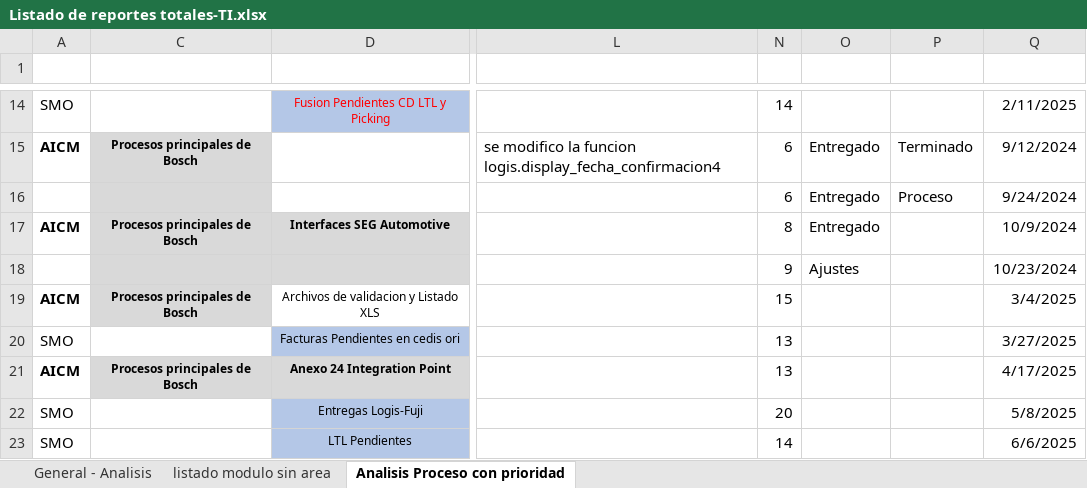
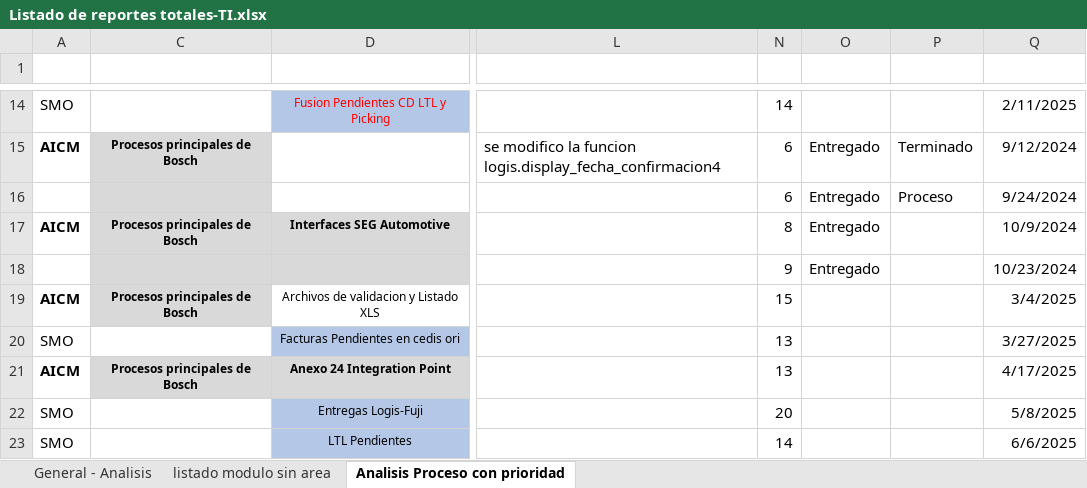
Before and after one commit to EnrikeMendez/migracion_spooler, an Excel workbook: 00-Documentacion/Listado de reportes totales-TI.xlsx, sheet Analisis Proceso con prioridad, drawn as a sheet; only a part is shown, gaps mark what is left out; values as stored, in another font and other column widths than the file's, no borders; the diff names each change by its address in the sheet, - before the commit and + after, or states it on an @@ line.

```diff
--- a/00-Documentacion/Listado de reportes totales-TI.xlsx (sheet Analisis Proceso con prioridad)
+++ b/00-Documentacion/Listado de reportes totales-TI.xlsx (sheet Analisis Proceso con prioridad)
-O18: Ajustes
+O18: Entregado
```
Also changed, not shown: 7 other files.
